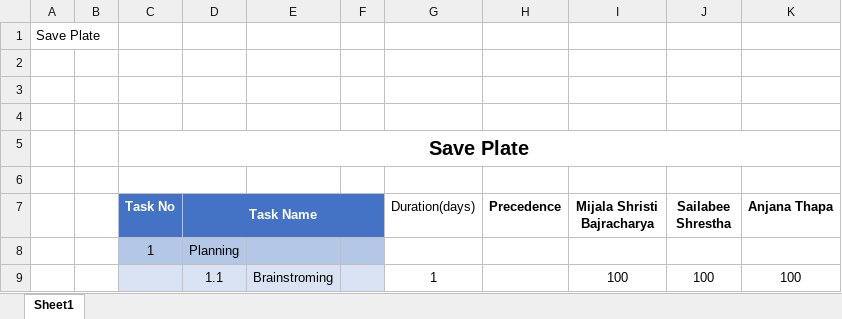
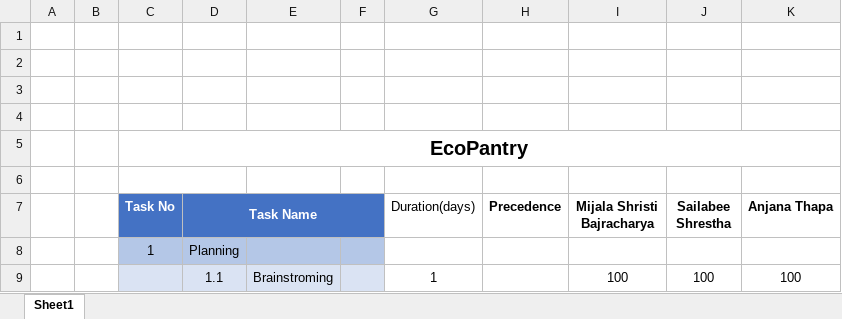
Before and after one commit to Mijala-SB/EcoPantry, an Excel workbook: WBS.xlsx, sheet Sheet1, drawn as a sheet; only a part is shown; values as stored, in another font and other column widths than the file's, no borders; table styles not drawn; removed rows and columns are numbered as before the commit, all else as after; the diff names each change by its address in the sheet, - before the commit and + after, or states it on an @@ line.

Commit message:
Updating the application title

```diff
--- a/WBS.xlsx (sheet Sheet1)
+++ b/WBS.xlsx (sheet Sheet1)
-row 1: Save Plate
+row 4: (empty)
-C5 (Task No): Save Plate
+C5 (Task No): EcoPantry
```
